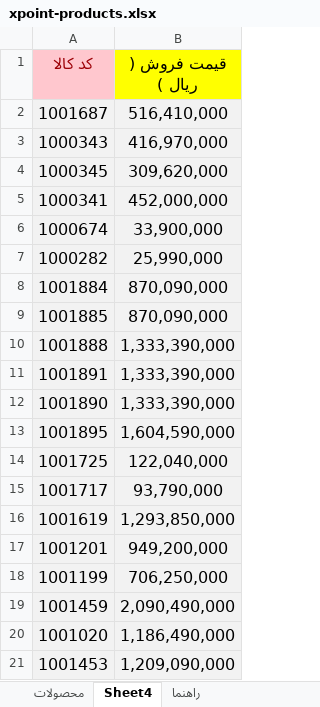
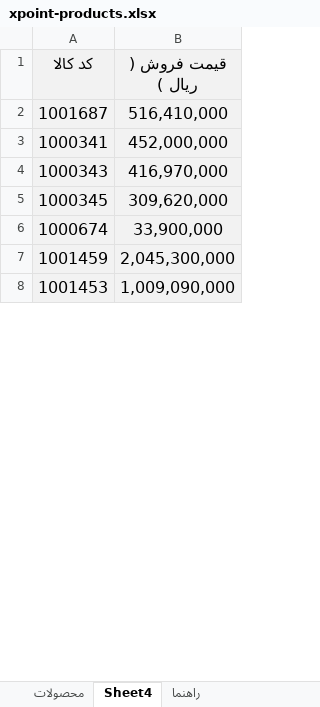
Before and after one commit to jitxpoint-hub/xpoint-catalog, an Excel workbook: data/xpoint-products.xlsx, sheet Sheet4, drawn as a sheet; only a part is shown; values as stored, in another font and other column widths than the file's, no borders; charts and pictures not drawn; removed rows and columns are numbered as before the commit, all else as after; the diff covers the shown part only; the diff names each change by its address in the sheet, - before the commit and + after, or states it on an @@ line.

```diff
--- a/data/xpoint-products.xlsx (sheet Sheet4)
+++ b/data/xpoint-products.xlsx (sheet Sheet4)
@@ A1 fill: #FFC7CE → #F2F2F2, text colour: #9C0006 → black @@
-B1 fill: #FFFF00
+B1 fill: #F2F2F2
@@ row 5 moved to row 3: 1000341 @@
-row 7: 1000282 | 25,990,000
-row 8: 1001884 | 870,090,000
-row 9: 1001885 | 870,090,000
-row 10: 1001888 | 1,333,390,000
-row 11: 1001891 | 1,333,390,000
-row 12: 1001890 | 1,333,390,000
@@ row 13 moved to row 23: 1001895 @@
-row 14: 1001725 | 122,040,000
-row 15: 1001717 | 93,790,000
-row 16: 1001619 | 1,293,850,000
-row 17: 1001201 | 949,200,000
-row 18: 1001199 | 706,250,000
-B7 (قیمت فروش ( ریال )): 2,090,490,000
+B7 (قیمت فروش ( ریال )): 2,045,300,000
-row 20: 1001020 | 1,186,490,000
-B8 (قیمت فروش ( ریال )): 1,209,090,000
+B8 (قیمت فروش ( ریال )): 1,009,090,000
```
Also changed, not shown: 23 added rows, 22 removed rows, 9 moved rows and 7 edited cells elsewhere in this sheet, sheet محصولات, hidden cells, 1 other file.
